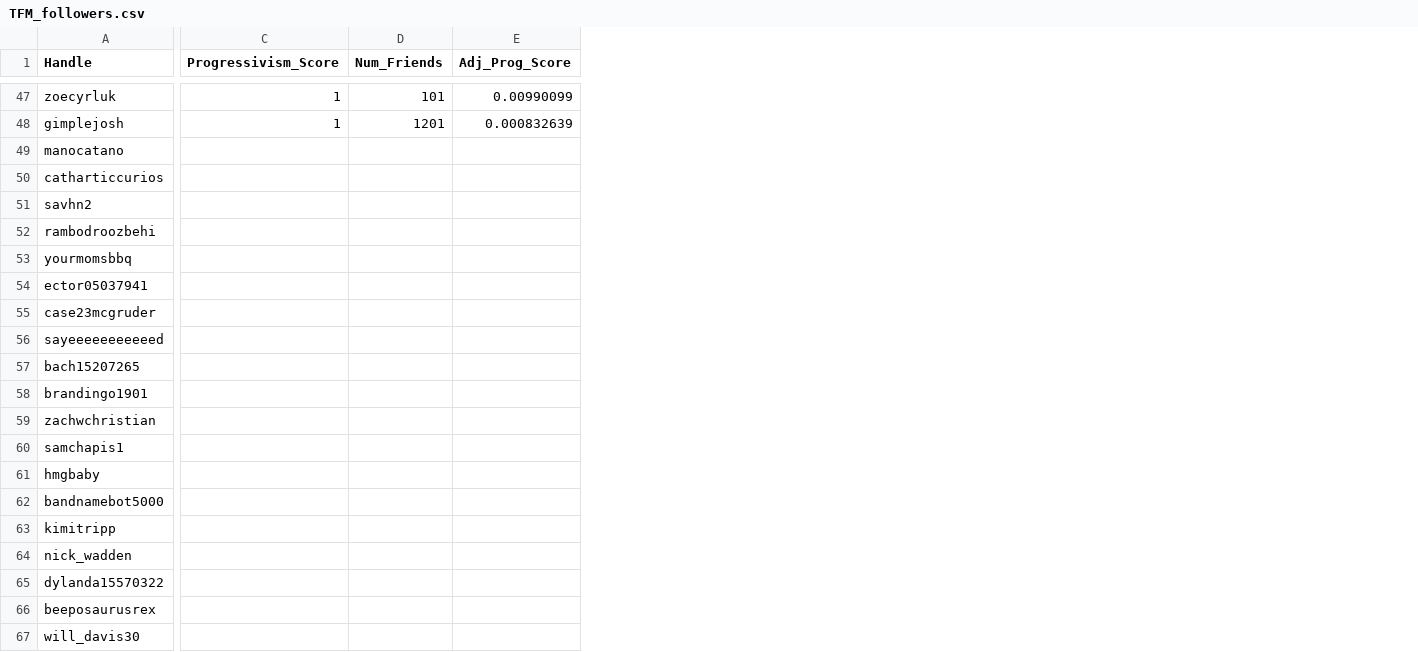
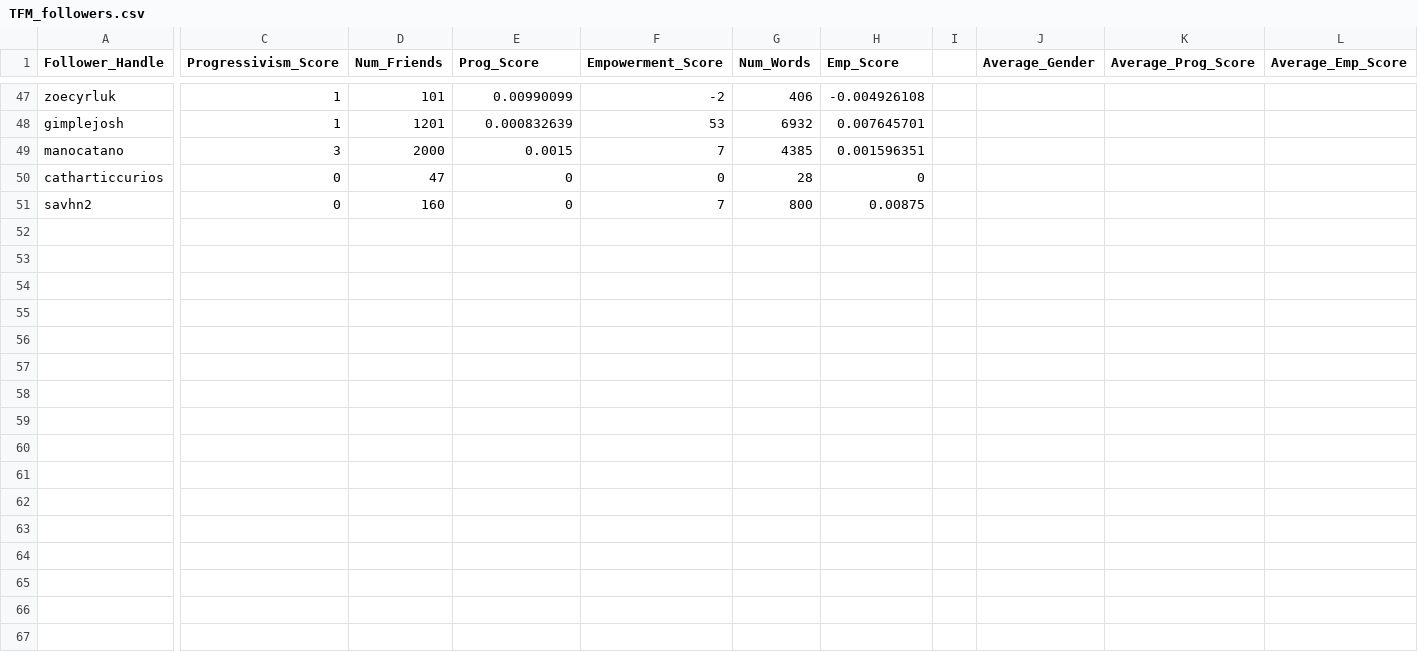
Before and after one commit to hannahsulz/Capstone-Project, a CSV file: Data Analysis/Gender Classifications/TFM_followers.csv, drawn as a sheet; only a part is shown, gaps mark what is left out; removed rows and columns are numbered as before the commit, all else as after; rows hold the shown columns only; the diff covers the shown part only; the diff names each change by its address in the sheet, - before the commit and + after, or states it on an @@ line.

```diff
--- a/Data Analysis/Gender Classifications/TFM_followers.csv
+++ b/Data Analysis/Gender Classifications/TFM_followers.csv
+column F (Empowerment_Score), rows 47-51: -2 | 53 | 7 | 0 | 7
+column G (Num_Words), rows 47-51: 406 | 6932 | 4385 | 28 | 800
+column H (Emp_Score), rows 47-51: -0.004926108 | 0.007645701 | 0.001596351 | 0 | 0.00875
+column I, empty
+column J (Average_Gender), empty
+column K (Average_Prog_Score), empty
+column L (Average_Emp_Score), empty
-A1: Handle
+A1: Follower_Handle
-E1: Adj_Prog_Score
+E1: Prog_Score
-C49 (Progressivism_Score): (empty)
+C49 (Progressivism_Score): 3
-D49 (Num_Friends): (empty)
+D49 (Num_Friends): 2000
-E49 (Prog_Score): (empty)
+E49 (Prog_Score): 0.0015
-C50:C51 (Progressivism_Score): (empty)
+C50:C51 (Progressivism_Score): 0
-D50 (Num_Friends): (empty)
+D50 (Num_Friends): 47
-E50:E51 (Prog_Score): (empty)
+E50:E51 (Prog_Score): 0
-D51 (Num_Friends): (empty)
+D51 (Num_Friends): 160
-row 52: rambodroozbehi
-row 53: yourmomsbbq
-row 54: ector05037941
-row 55: case23mcgruder
-row 56: sayeeeeeeeeeeed
-row 57: bach15207265
-row 58: brandingo1901
-row 59: zachwchristian
-row 60: samchapis1
-row 61: hmgbaby
-row 62: bandnamebot5000
-row 63: kimitripp
-row 64: nick_wadden
-row 65: dylanda15570322
-row 66: beeposaurusrex
-row 67: will_davis30
```
Also changed, not shown: 71 removed rows and 3 edited cells elsewhere in this file, Data Analysis/Gender Classifications/Dove_followers.csv, 7 other files.
